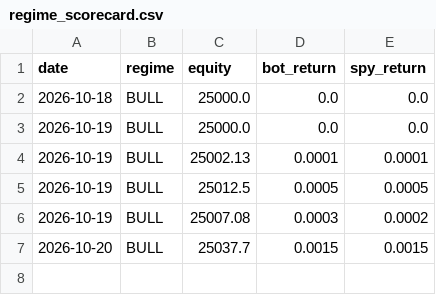
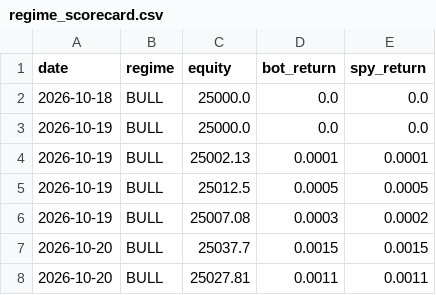
Before and after one commit to shubhamkumarsingh91-lgtm/AI-Paper-Trading-Bot, a CSV file: state/regime_scorecard.csv, drawn as a sheet; the diff names each change by its address in the sheet, - before the commit and + after, or states it on an @@ line.

```diff
--- a/state/regime_scorecard.csv
+++ b/state/regime_scorecard.csv
+row 8: 2026-10-20 | BULL | 25027.81 | 0.0011 | 0.0011
```
Also changed, not shown: state/regime_shadow_log.csv.
